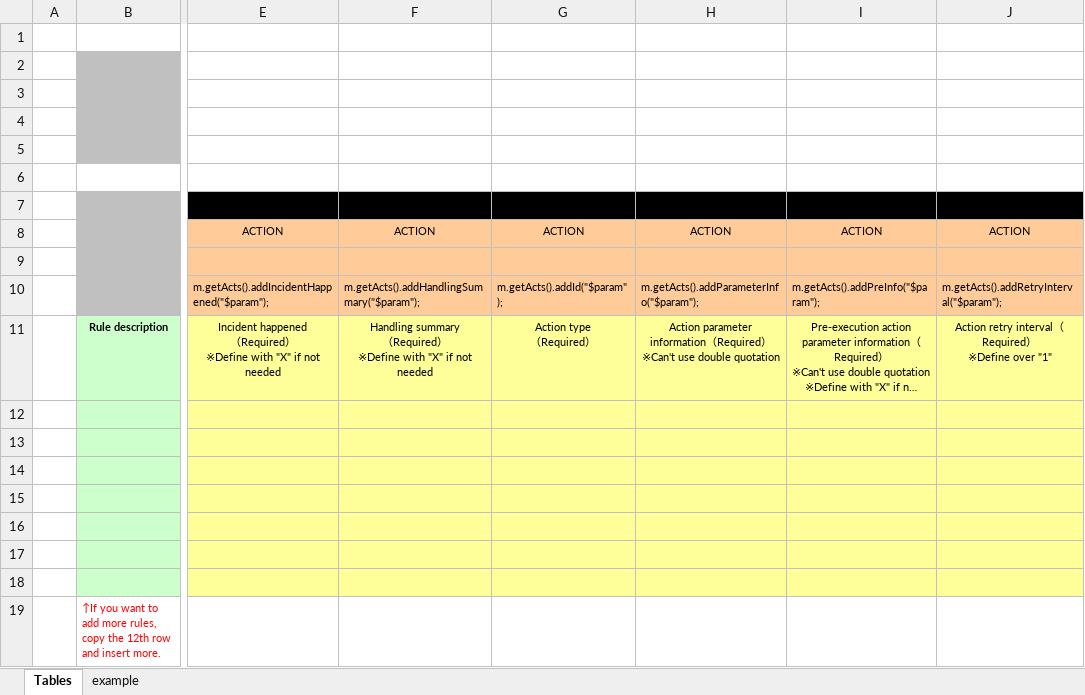
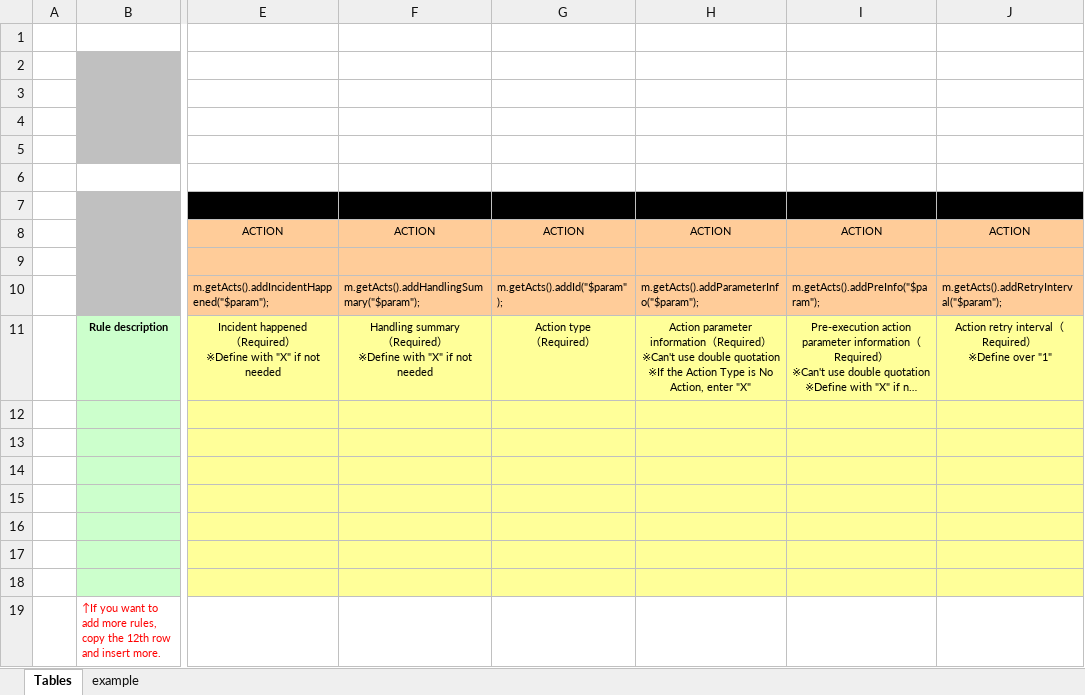
Before and after one commit to exastro-suite/oase, an Excel workbook: oase-root/libs/commonlibs/template.xlsx, sheet Tables, drawn as a sheet; only a part is shown, gaps mark what is left out; long unchanged cells end in …; values as stored, in another font and other column widths than the file's, no borders; ↵ is a line break in a cell; the diff names each change by its address in the sheet, - before the commit and + after, or states it on an @@ line.

```diff
--- a/oase-root/libs/commonlibs/template.xlsx (sheet Tables)
+++ b/oase-root/libs/commonlibs/template.xlsx (sheet Tables)
-H11: …double quotation
+H11: …double quotation ↵ ※If the Action Type is No Action, enter "X"
```
Also changed, not shown: sheet example, 10 other files.
